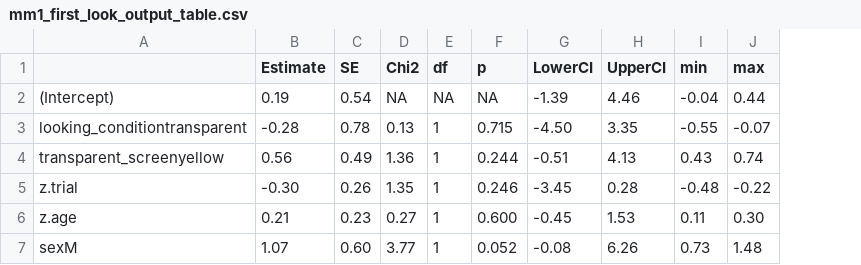
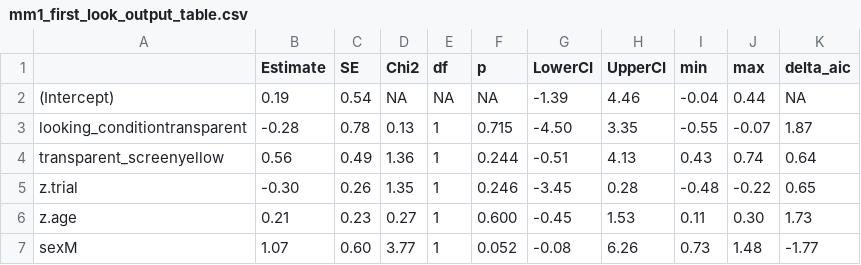
Before and after one commit to cvoelter/dog_goggles_exp, a CSV file: saves/mm1_first_look_output_table.csv, drawn as a sheet; the diff names each change by its address in the sheet, - before the commit and + after, or states it on an @@ line.

```diff
--- a/saves/mm1_first_look_output_table.csv
+++ b/saves/mm1_first_look_output_table.csv
+column K (delta_aic), rows 2-7: NA | 1.87 | 0.64 | 0.65 | 1.73 | -1.77
```
Also changed, not shown: saves/mm1_duration_output_table.csv, saves/mm1_first_choice_output_table.csv, 1 other file.
